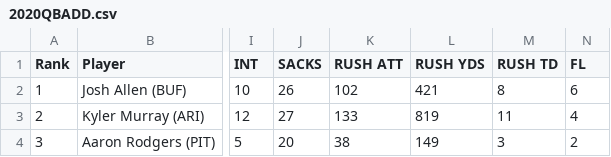
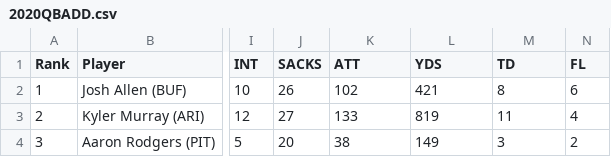
Before and after one commit to DebarunDe/FF-Prediction-Model, a CSV file: data/pro/qb/2020QBADD.csv, drawn as a sheet; only a part is shown, gaps mark what is left out; the diff names each change by its address in the sheet, - before the commit and + after, or states it on an @@ line.

```diff
--- a/data/pro/qb/2020QBADD.csv
+++ b/data/pro/qb/2020QBADD.csv
-K1: RUSH ATT
+K1: ATT
-L1: RUSH YDS
+L1: YDS
-M1: RUSH TD
+M1: TD
```
